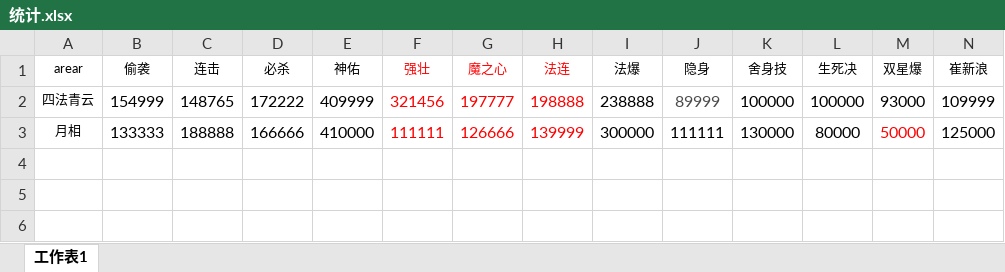
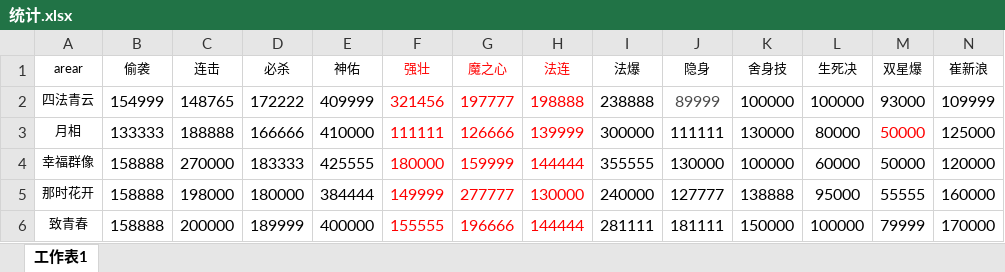
Before and after one commit to CnKyo/WKInternetBarClub, an Excel workbook: 统计.xlsx, sheet 工作表1, drawn as a sheet; values as stored, in another font and other column widths than the file's, no borders; the diff names each change by its address in the sheet, - before the commit and + after, or states it on an @@ line.

Commit message:
修改

```diff
--- a/统计.xlsx (sheet 工作表1)
+++ b/统计.xlsx (sheet 工作表1)
+row 4: 幸福群像 | 158888 | 270000 | 183333 | 425555 | 180000 | 159999 | 144444 | 355555 | 130000 | 100000 | 60000 | 50000 | 120000
+row 5: 那时花开 | 158888 | 198000 | 180000 | 384444 | 149999 | 277777 | 130000 | 240000 | 127777 | 138888 | 95000 | 55555 | 160000
+row 6: 致青春 | 158888 | 200000 | 189999 | 400000 | 155555 | 196666 | 144444 | 281111 | 181111 | 150000 | 100000 | 79999 | 170000
```
